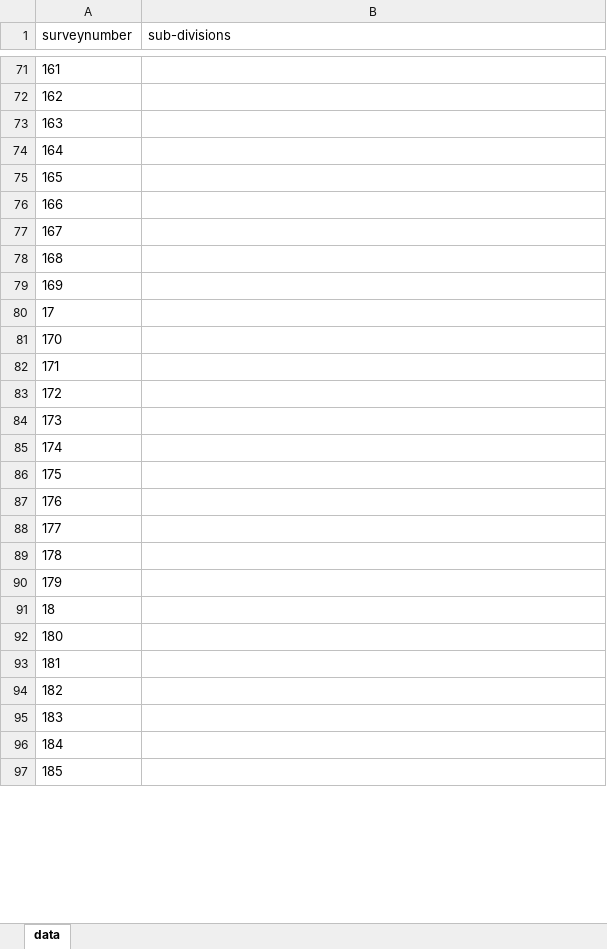
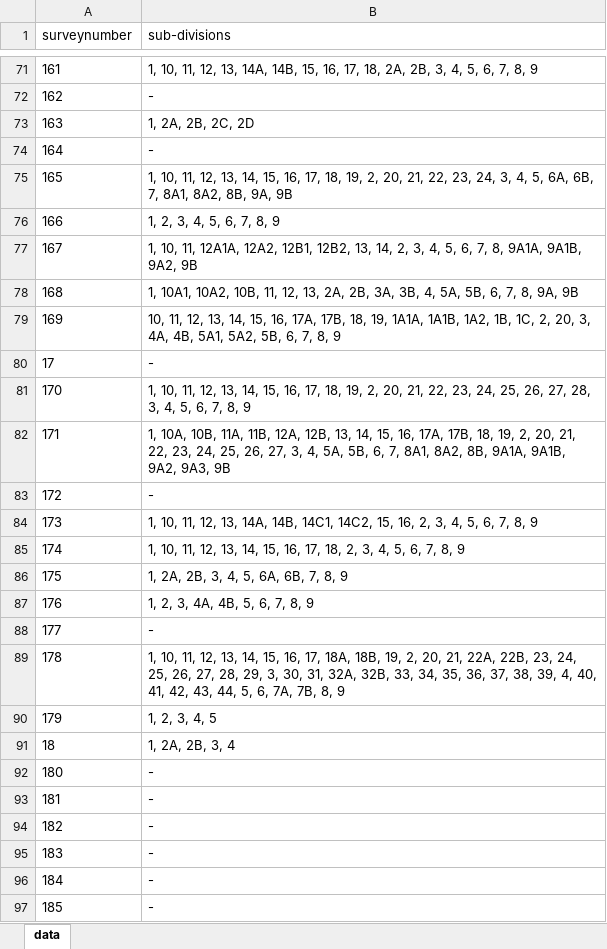
Before and after one commit to sivaramanRW/scraper-glv, an Excel workbook: out/Village_map_of_Tiruvallur_Gummidipoondi_Soorapundi_13.437939_80.040763.xlsx, sheet data, drawn as a sheet; only a part is shown, gaps mark what is left out; values as stored, in another font and other column widths than the file's, no borders; the diff covers the shown part only; the diff names each change by its address in the sheet, - before the commit and + after, or states it on an @@ line.

```diff
--- a/out/Village_map_of_Tiruvallur_Gummidipoondi_Soorapundi_13.437939_80.040763.xlsx (sheet data)
+++ b/out/Village_map_of_Tiruvallur_Gummidipoondi_Soorapundi_13.437939_80.040763.xlsx (sheet data)
-B71 (sub-divisions): (empty)
+B71 (sub-divisions): 1, 10, 11, 12, 13, 14A, 14B, 15, 16, 17, 18, 2A, 2B, 3, 4, 5, 6, 7, 8, 9
-B72 (sub-divisions): (empty)
+B72 (sub-divisions): -
-B73 (sub-divisions): (empty)
+B73 (sub-divisions): 1, 2A, 2B, 2C, 2D
-B74 (sub-divisions): (empty)
+B74 (sub-divisions): -
-B75 (sub-divisions): (empty)
+B75 (sub-divisions): 1, 10, 11, 12, 13, 14, 15, 16, 17, 18, 19, 2, 20, 21, 22, 23, 24, 3, 4, 5, 6A, 6B, 7, 8A1, 8A2, 8B, 9A, 9B
-B76 (sub-divisions): (empty)
+B76 (sub-divisions): 1, 2, 3, 4, 5, 6, 7, 8, 9
-B77 (sub-divisions): (empty)
+B77 (sub-divisions): 1, 10, 11, 12A1A, 12A2, 12B1, 12B2, 13, 14, 2, 3, 4, 5, 6, 7, 8, 9A1A, 9A1B, 9A2, 9B
-B78 (sub-divisions): (empty)
+B78 (sub-divisions): 1, 10A1, 10A2, 10B, 11, 12, 13, 2A, 2B, 3A, 3B, 4, 5A, 5B, 6, 7, 8, 9A, 9B
-B79 (sub-divisions): (empty)
+B79 (sub-divisions): 10, 11, 12, 13, 14, 15, 16, 17A, 17B, 18, 19, 1A1A, 1A1B, 1A2, 1B, 1C, 2, 20, 3, 4A, 4B, 5A1, 5A2, 5B, 6, 7, 8, 9
-B80 (sub-divisions): (empty)
+B80 (sub-divisions): -
-B81 (sub-divisions): (empty)
+B81 (sub-divisions): 1, 10, 11, 12, 13, 14, 15, 16, 17, 18, 19, 2, 20, 21, 22, 23, 24, 25, 26, 27, 28, 3, 4, 5, 6, 7, 8, 9
-B82 (sub-divisions): (empty)
+B82 (sub-divisions): 1, 10A, 10B, 11A, 11B, 12A, 12B, 13, 14, 15, 16, 17A, 17B, 18, 19, 2, 20, 21, 22, 23, 24, 25, 26, 27, 3, 4, 5A, 5B, 6, 7, 8A1, 8A2, 8B, 9A1A, 9A1B, 9A2, 9A3, 9B
-B83 (sub-divisions): (empty)
+B83 (sub-divisions): -
-B84 (sub-divisions): (empty)
+B84 (sub-divisions): 1, 10, 11, 12, 13, 14A, 14B, 14C1, 14C2, 15, 16, 2, 3, 4, 5, 6, 7, 8, 9
-B85 (sub-divisions): (empty)
+B85 (sub-divisions): 1, 10, 11, 12, 13, 14, 15, 16, 17, 18, 2, 3, 4, 5, 6, 7, 8, 9
-B86 (sub-divisions): (empty)
+B86 (sub-divisions): 1, 2A, 2B, 3, 4, 5, 6A, 6B, 7, 8, 9
-B87 (sub-divisions): (empty)
+B87 (sub-divisions): 1, 2, 3, 4A, 4B, 5, 6, 7, 8, 9
-B88 (sub-divisions): (empty)
+B88 (sub-divisions): -
-B89 (sub-divisions): (empty)
+B89 (sub-divisions): 1, 10, 11, 12, 13, 14, 15, 16, 17, 18A, 18B, 19, 2, 20, 21, 22A, 22B, 23, 24, 25, 26, 27, 28, 29, 3, 30, 31, 32A, 32B, 33, 34, 35, 36, 37, 38, 39, 4, 40, 41, 42, 43, 44, 5, 6, 7A, 7B, 8, 9
-B90 (sub-divisions): (empty)
+B90 (sub-divisions): 1, 2, 3, 4, 5
-B91 (sub-divisions): (empty)
+B91 (sub-divisions): 1, 2A, 2B, 3, 4
-B92:B97 (sub-divisions): (empty)
+B92:B97 (sub-divisions): -
```
Also changed, not shown: 55 edited cells elsewhere in this sheet, 1 other file.
